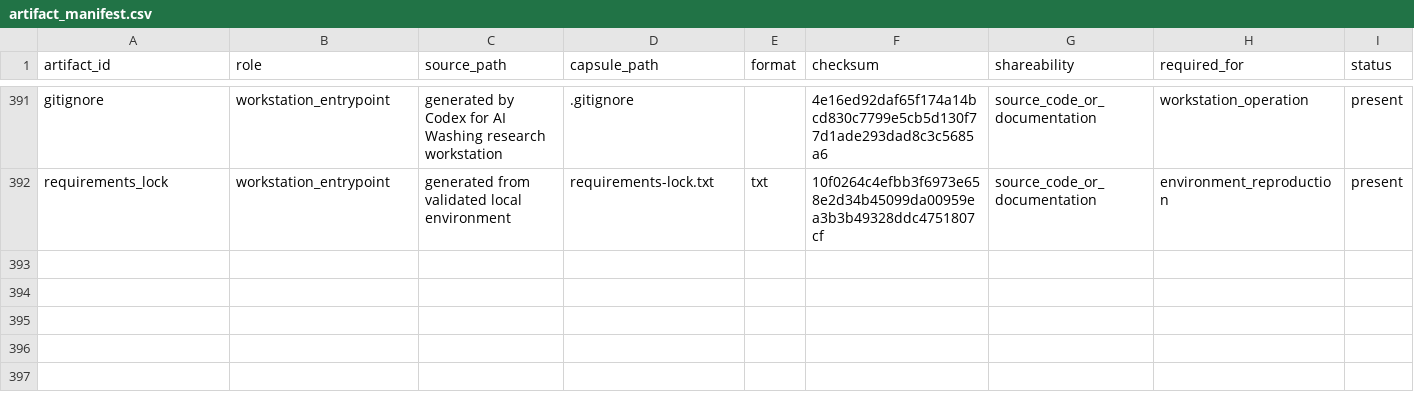
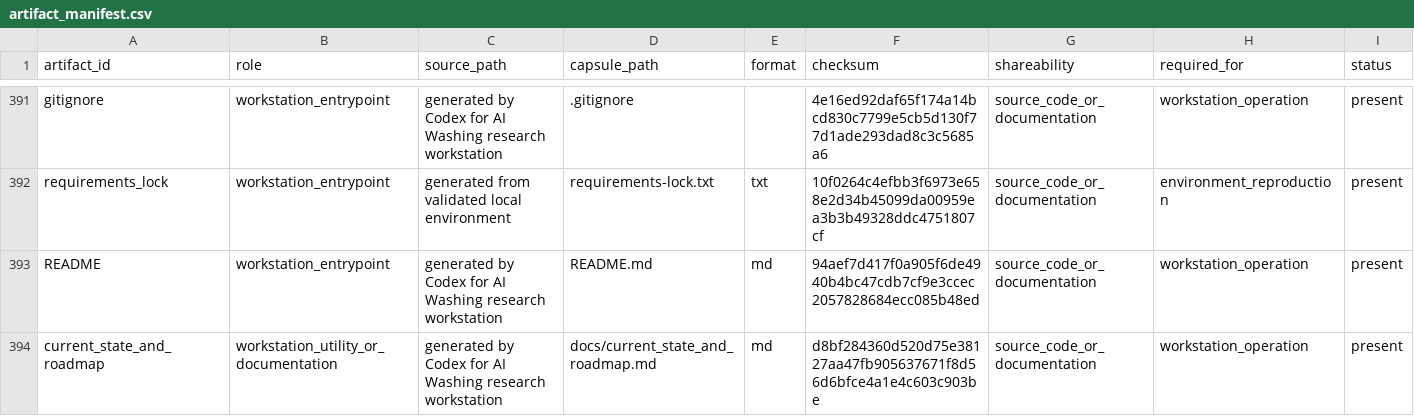
Before and after one commit to soheilkhodadadi/ai-washing, a CSV file: manifests/artifact_manifest.csv, drawn as a sheet; only a part is shown, gaps mark what is left out.

Commit message:
Add GitHub README and workstation roadmap

```diff
--- a/manifests/artifact_manifest.csv
+++ b/manifests/artifact_manifest.csv
@@ -392 +392,3 @@ gitignore,workstation_entrypoint,generated by Codex for AI Washing research work
 requirements_lock,workstation_entrypoint,generated from validated local environment,requirements-lock.txt,txt,10f0264c4efbb3f6973e658e2d34b45099da00959ea3b3b49328ddc4751807cf,source_code_or_documentation,environment_reproduction,present
+README,workstation_entrypoint,generated by Codex for AI Washing research workstation,README.md,md,94aef7d417f0a905f6de4940b4bc47cdb7cf9e3ccec2057828684ecc085b48ed,source_code_or_documentation,workstation_operation,present
+current_state_and_roadmap,workstation_utility_or_documentation,generated by Codex for AI Washing research workstation,docs/current_state_and_roadmap.md,md,d8bf284360d520d75e38127aa47fb905637671f8d56d6bfce4a1e4c603c903be,source_code_or_documentation,workstation_operation,present
```
Also changed, not shown: 2 other files.
